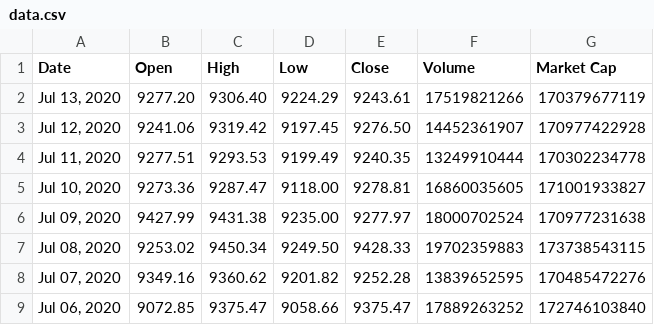
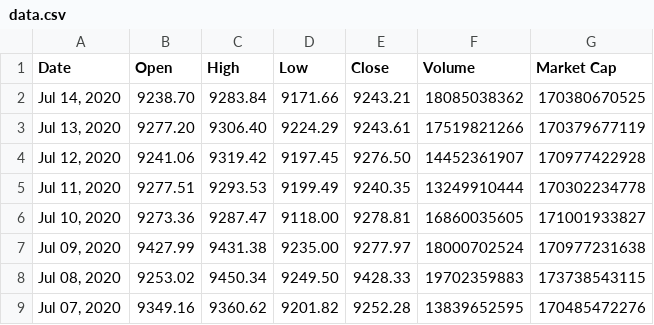
Before and after one commit to SanbornPNguyen/Bitcoin-Investment-Calculator, a CSV file: data.csv, drawn as a sheet; only a part is shown; the shorter side is filled out with more unchanged rows; the diff names each change by its address in the sheet, - before the commit and + after, or states it on an @@ line.

Commit message:
Update data July 14 2020

```diff
--- a/data.csv
+++ b/data.csv
+row 2: Jul 14, 2020 | 9238.70 | 9283.84 | 9171.66 | 9243.21 | 18085038362 | 170380670525
```
